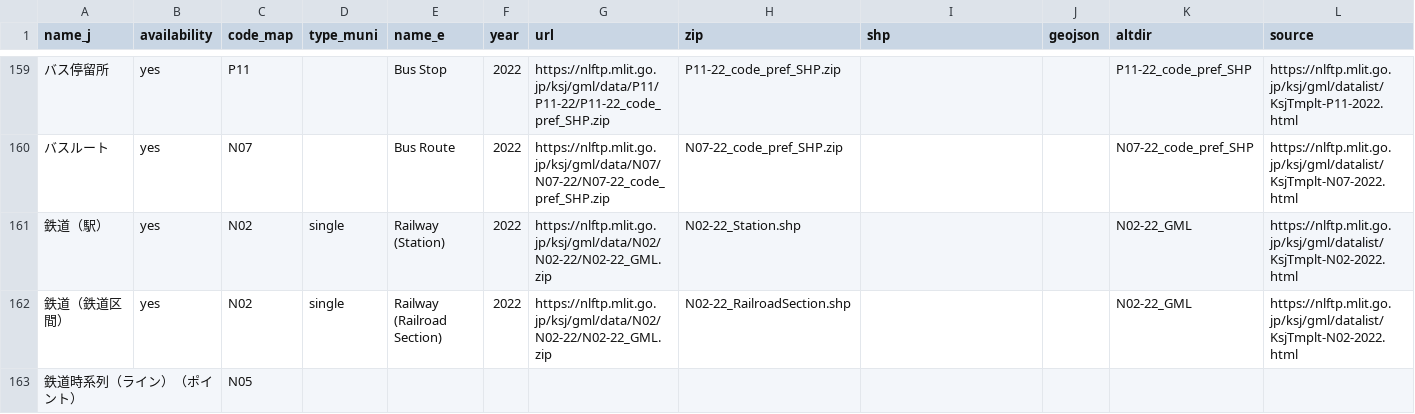
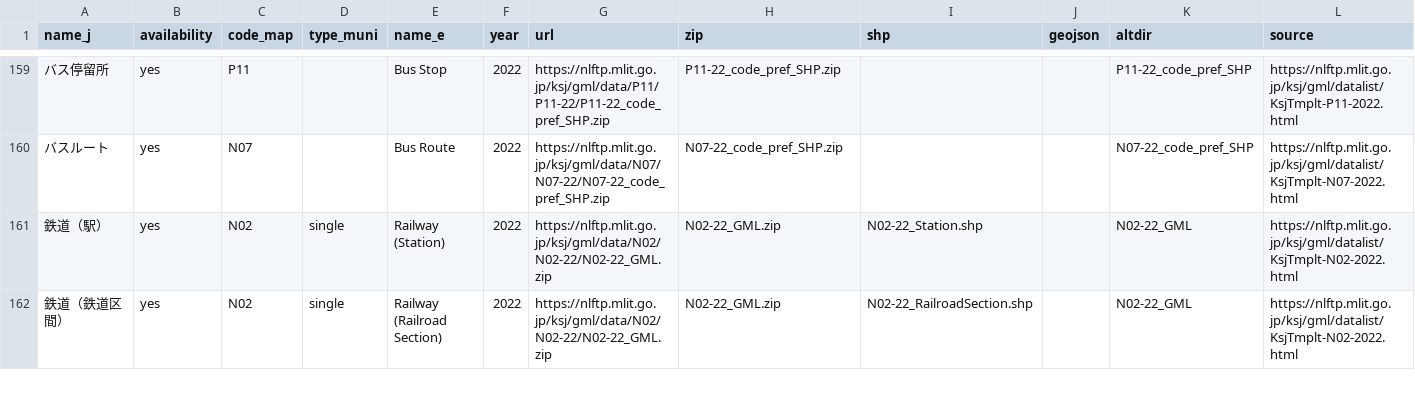
Before and after one commit to babayoshihiko/jpdata, a CSV file: csv/LandNumInfo_Full.csv, drawn as a sheet; only a part is shown, gaps mark what is left out; removed rows and columns are numbered as before the commit, all else as after; rows hold the shown columns only; the diff covers the shown part only; the diff names each change by its address in the sheet, - before the commit and + after, or states it on an @@ line.

```diff
--- a/csv/LandNumInfo_Full.csv
+++ b/csv/LandNumInfo_Full.csv
-H161 (zip): N02-22_Station.shp
+H161 (zip): N02-22_GML.zip
-I161 (shp): (empty)
+I161 (shp): N02-22_Station.shp
-H162 (zip): N02-22_RailroadSection.shp
+H162 (zip): N02-22_GML.zip
-I162 (shp): (empty)
+I162 (shp): N02-22_RailroadSection.shp
-row 163: 鉄道時系列（ライン）（ポイント） |  | N05
```
Also changed, not shown: 2 added rows and 36 edited cells elsewhere in this file, 15 other files.
